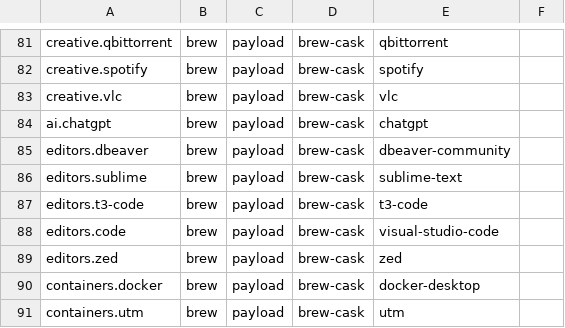
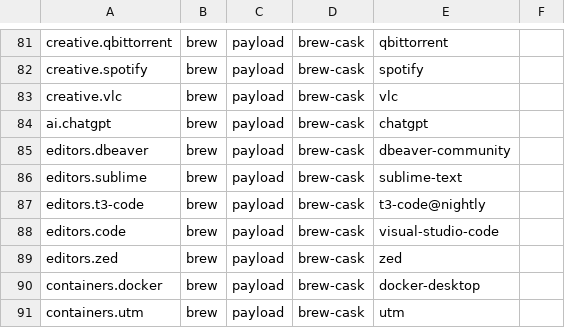
Before and after one commit to petalas/dotfiles, a TSV file: catalog/platforms/macos.tsv, drawn as a sheet; only a part is shown, gaps mark what is left out.

Commit message:
feat(homebrew): move T3 Code to the nightly cask
The Beta and Nightly casks install different app bundles and do not
conflict, so a catalog change alone would leave Beta registered, and
brew bundle fails where Nightly was installed by hand. Before
reconciliation, install t3-code@nightly with --adopt, then remove the
Beta cask. A failed install keeps Beta and is reported.

```diff
--- a/catalog/platforms/macos.tsv
+++ b/catalog/platforms/macos.tsv
@@ -86,3 +86,3 @@ editors.dbeaver	brew	payload	brew-cask	dbeaver-community
 editors.sublime	brew	payload	brew-cask	sublime-text
-editors.t3-code	brew	payload	brew-cask	t3-code
+editors.t3-code	brew	payload	brew-cask	t3-code@nightly
 editors.code	brew	payload	brew-cask	visual-studio-code
```
Also changed, not shown: catalog/removals.tsv, 5 other files.
